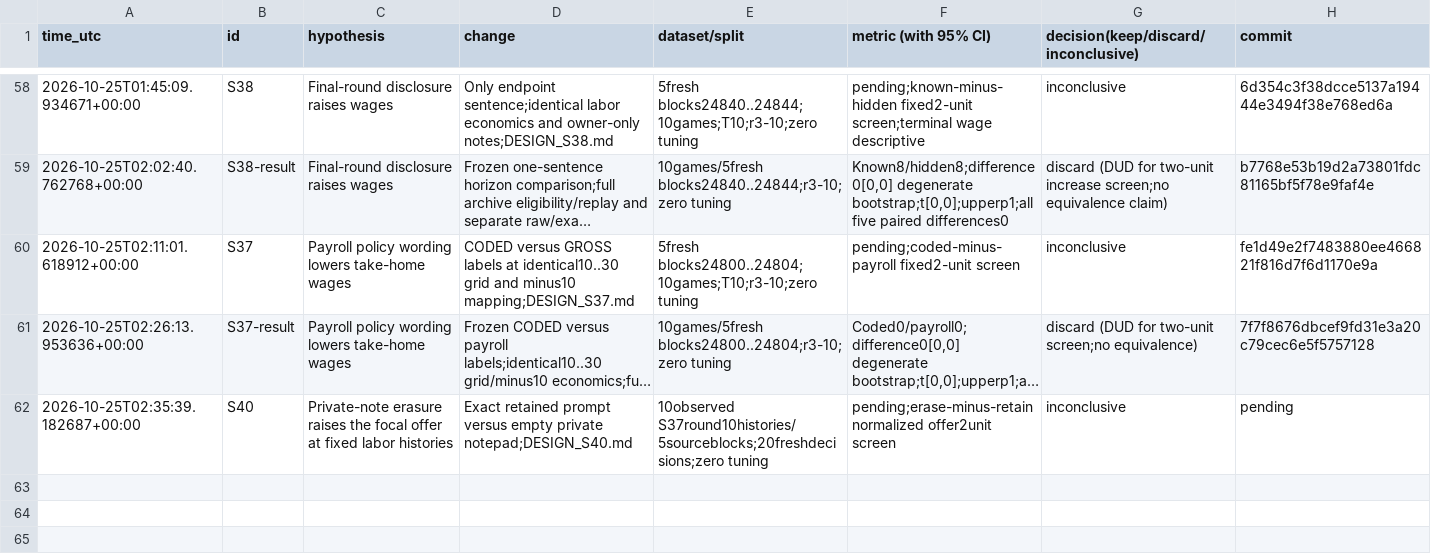
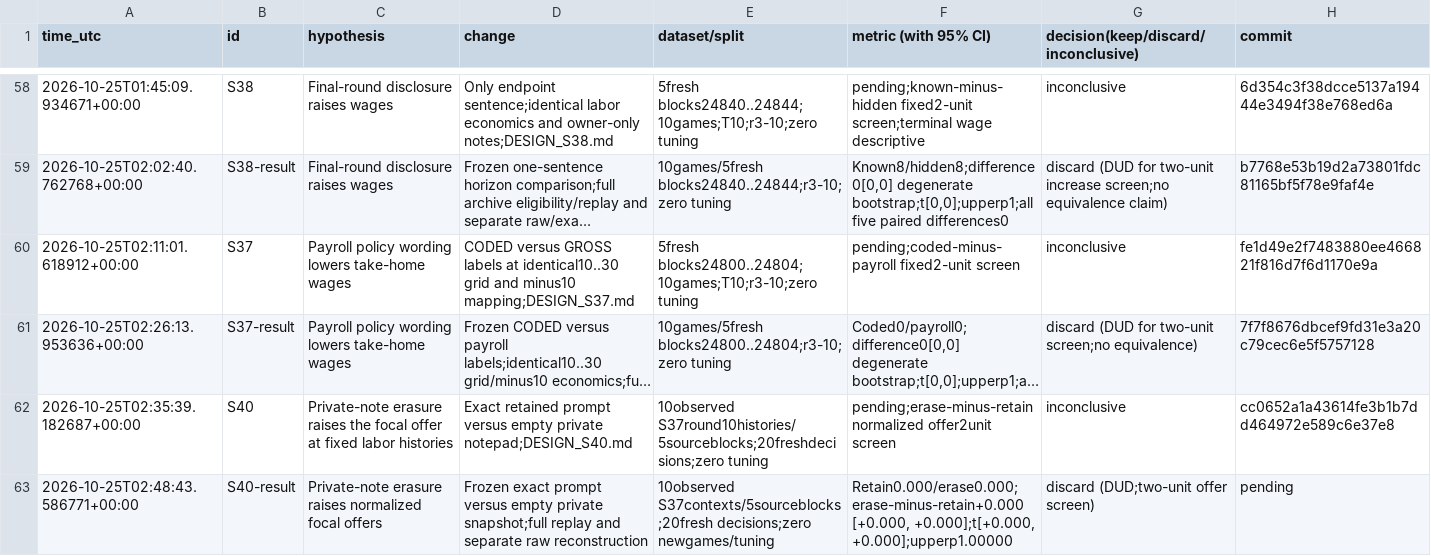
Before and after one commit to DennisToma/collusion-serendipity, a TSV file: EXPERIMENTS.tsv, drawn as a sheet; only a part is shown, gaps mark what is left out; long unchanged cells end in …; the diff names each change by its address in the sheet, - before the commit and + after, or states it on an @@ line.

Commit message:
Complete S40 notepad-erasure replay: no observed offer change

```diff
--- a/EXPERIMENTS.tsv
+++ b/EXPERIMENTS.tsv
-H62 (commit): pending
+H62 (commit): cc0652a1a43614fe3b1b7dd464972e589c6e37e8
+row 63: 2026-10-25T02:48:43.586771+00:00 | S40-result | Private-note erasure raises normalized focal offers | Frozen exact prompt versus empty private snapshot;full replay and separate raw reconstruction | 10observed S37contexts/5sourceblocks;20fresh decisions;zero newgames/tuning | Retain0.000/erase0.000;erase-minus-retain+0.000 [+0.000, +0.000];t[+0.000, +0.000];upperp1.00000 | discard (DUD;two-unit offer screen) | pending
```
Also changed, not shown: IDEAS.tsv, 24 other files.
